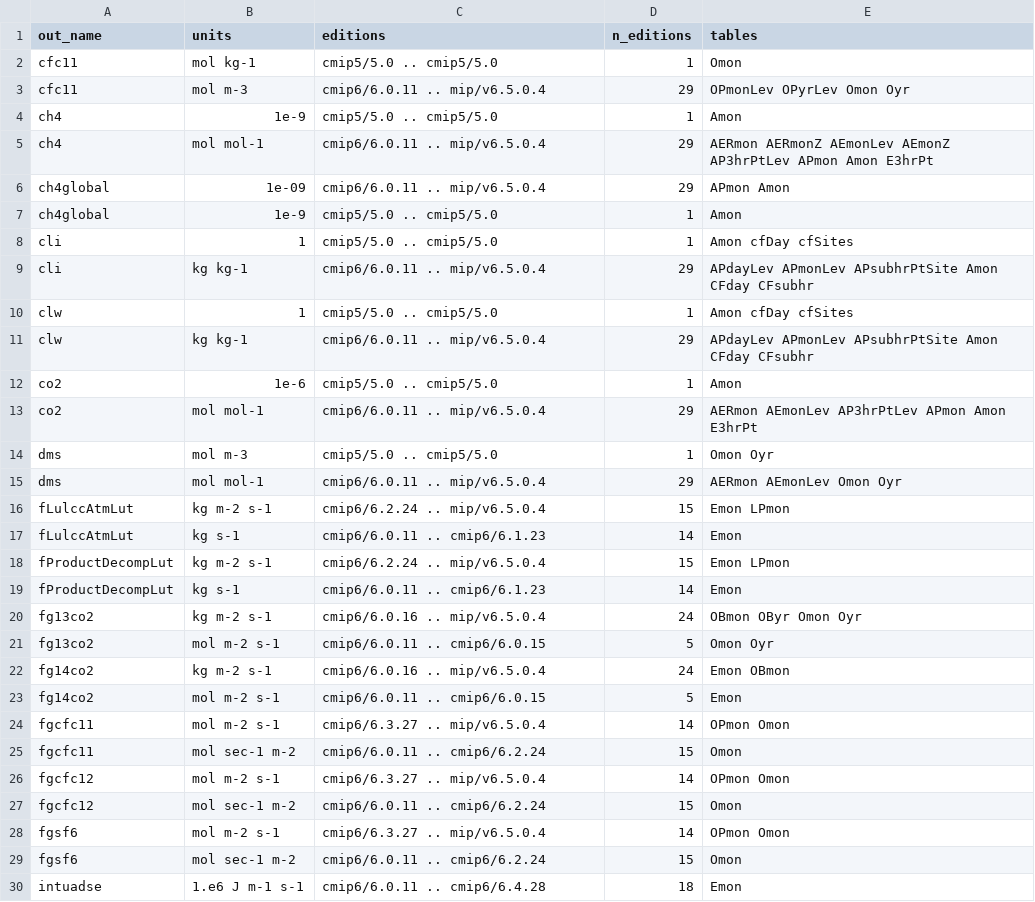
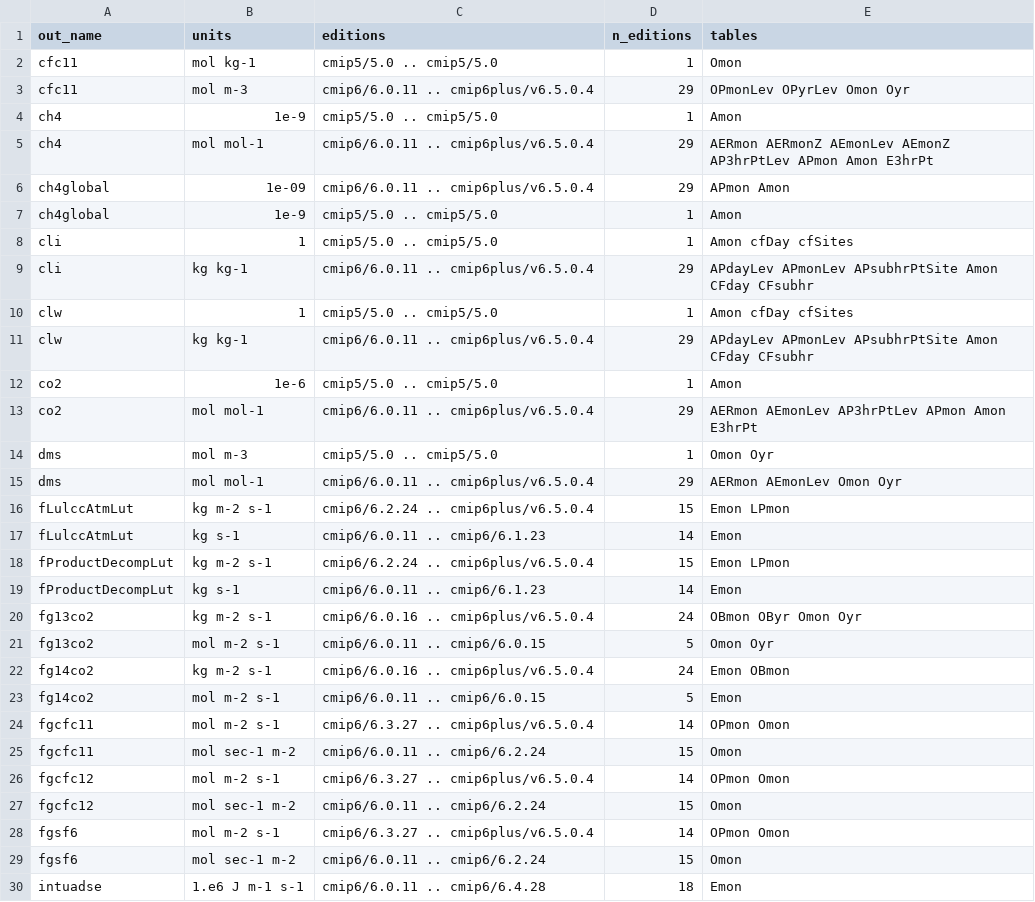
Before and after one commit to hacid-project/climate-services-kg, a CSV file: data-sources/cmor-tables/analysis/same-name-different-units.csv, drawn as a sheet; only a part is shown; the diff covers the shown part only.

```diff
--- a/data-sources/cmor-tables/analysis/same-name-different-units.csv
+++ b/data-sources/cmor-tables/analysis/same-name-different-units.csv
@@ -2,28 +2,28 @@ out_name,units,editions,n_editions,tables
 cfc11,mol kg-1,cmip5/5.0 .. cmip5/5.0,1,Omon
-cfc11,mol m-3,cmip6/6.0.11 .. mip/v6.5.0.4,29,OPmonLev OPyrLev Omon Oyr
+cfc11,mol m-3,cmip6/6.0.11 .. cmip6plus/v6.5.0.4,29,OPmonLev OPyrLev Omon Oyr
 ch4,1e-9,cmip5/5.0 .. cmip5/5.0,1,Amon
-ch4,mol mol-1,cmip6/6.0.11 .. mip/v6.5.0.4,29,AERmon AERmonZ AEmonLev AEmonZ AP3hrPtLev APmon Amon E3hrPt
-ch4global,1e-09,cmip6/6.0.11 .. mip/v6.5.0.4,29,APmon Amon
+ch4,mol mol-1,cmip6/6.0.11 .. cmip6plus/v6.5.0.4,29,AERmon AERmonZ AEmonLev AEmonZ AP3hrPtLev APmon Amon E3hrPt
+ch4global,1e-09,cmip6/6.0.11 .. cmip6plus/v6.5.0.4,29,APmon Amon
 ch4global,1e-9,cmip5/5.0 .. cmip5/5.0,1,Amon
 cli,1,cmip5/5.0 .. cmip5/5.0,1,Amon cfDay cfSites
-cli,kg kg-1,cmip6/6.0.11 .. mip/v6.5.0.4,29,APdayLev APmonLev APsubhrPtSite Amon CFday CFsubhr
+cli,kg kg-1,cmip6/6.0.11 .. cmip6plus/v6.5.0.4,29,APdayLev APmonLev APsubhrPtSite Amon CFday CFsubhr
 clw,1,cmip5/5.0 .. cmip5/5.0,1,Amon cfDay cfSites
-clw,kg kg-1,cmip6/6.0.11 .. mip/v6.5.0.4,29,APdayLev APmonLev APsubhrPtSite Amon CFday CFsubhr
+clw,kg kg-1,cmip6/6.0.11 .. cmip6plus/v6.5.0.4,29,APdayLev APmonLev APsubhrPtSite Amon CFday CFsubhr
 co2,1e-6,cmip5/5.0 .. cmip5/5.0,1,Amon
-co2,mol mol-1,cmip6/6.0.11 .. mip/v6.5.0.4,29,AERmon AEmonLev AP3hrPtLev APmon Amon E3hrPt
+co2,mol mol-1,cmip6/6.0.11 .. cmip6plus/v6.5.0.4,29,AERmon AEmonLev AP3hrPtLev APmon Amon E3hrPt
 dms,mol m-3,cmip5/5.0 .. cmip5/5.0,1,Omon Oyr
-dms,mol mol-1,cmip6/6.0.11 .. mip/v6.5.0.4,29,AERmon AEmonLev Omon Oyr
-fLulccAtmLut,kg m-2 s-1,cmip6/6.2.24 .. mip/v6.5.0.4,15,Emon LPmon
+dms,mol mol-1,cmip6/6.0.11 .. cmip6plus/v6.5.0.4,29,AERmon AEmonLev Omon Oyr
+fLulccAtmLut,kg m-2 s-1,cmip6/6.2.24 .. cmip6plus/v6.5.0.4,15,Emon LPmon
 fLulccAtmLut,kg s-1,cmip6/6.0.11 .. cmip6/6.1.23,14,Emon
-fProductDecompLut,kg m-2 s-1,cmip6/6.2.24 .. mip/v6.5.0.4,15,Emon LPmon
+fProductDecompLut,kg m-2 s-1,cmip6/6.2.24 .. cmip6plus/v6.5.0.4,15,Emon LPmon
 fProductDecompLut,kg s-1,cmip6/6.0.11 .. cmip6/6.1.23,14,Emon
-fg13co2,kg m-2 s-1,cmip6/6.0.16 .. mip/v6.5.0.4,24,OBmon OByr Omon Oyr
+fg13co2,kg m-2 s-1,cmip6/6.0.16 .. cmip6plus/v6.5.0.4,24,OBmon OByr Omon Oyr
 fg13co2,mol m-2 s-1,cmip6/6.0.11 .. cmip6/6.0.15,5,Omon Oyr
-fg14co2,kg m-2 s-1,cmip6/6.0.16 .. mip/v6.5.0.4,24,Emon OBmon
+fg14co2,kg m-2 s-1,cmip6/6.0.16 .. cmip6plus/v6.5.0.4,24,Emon OBmon
 fg14co2,mol m-2 s-1,cmip6/6.0.11 .. cmip6/6.0.15,5,Emon
-fgcfc11,mol m-2 s-1,cmip6/6.3.27 .. mip/v6.5.0.4,14,OPmon Omon
+fgcfc11,mol m-2 s-1,cmip6/6.3.27 .. cmip6plus/v6.5.0.4,14,OPmon Omon
 fgcfc11,mol sec-1 m-2,cmip6/6.0.11 .. cmip6/6.2.24,15,Omon
-fgcfc12,mol m-2 s-1,cmip6/6.3.27 .. mip/v6.5.0.4,14,OPmon Omon
+fgcfc12,mol m-2 s-1,cmip6/6.3.27 .. cmip6plus/v6.5.0.4,14,OPmon Omon
 fgcfc12,mol sec-1 m-2,cmip6/6.0.11 .. cmip6/6.2.24,15,Omon
-fgsf6,mol m-2 s-1,cmip6/6.3.27 .. mip/v6.5.0.4,14,OPmon Omon
+fgsf6,mol m-2 s-1,cmip6/6.3.27 .. cmip6plus/v6.5.0.4,14,OPmon Omon
 fgsf6,mol sec-1 m-2,cmip6/6.0.11 .. cmip6/6.2.24,15,Omon
```
Also changed, not shown: 22 edited cells elsewhere in this file, data-sources/cmor-tables/analysis/release-steps.csv, data-sources/cmor-tables/analysis/repository-transitions.csv, 14 other files.
